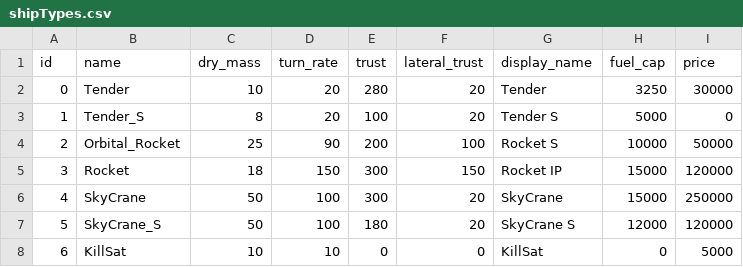
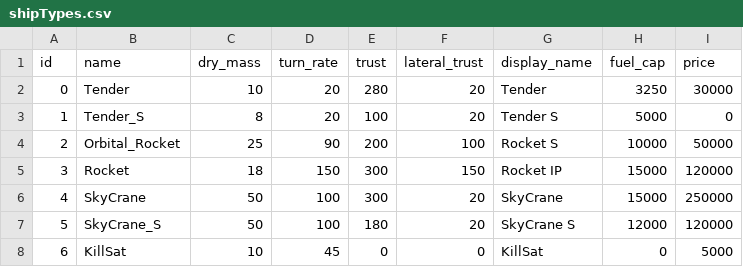
Before and after one commit to scuzzar/hanseaticGalaxy, a CSV file: Ship/shipTypes.csv, drawn as a sheet.

```diff
--- a/Ship/shipTypes.csv
+++ b/Ship/shipTypes.csv
@@ -7,2 +7,2 @@ id;name;dry_mass;turn_rate;trust;lateral_trust;display_name;fuel_cap;price
 5;SkyCrane_S;50;100;180;20;SkyCrane S;12000;120000
-6;KillSat;10;10;0;0;KillSat;0;5000
+6;KillSat;10;45;0;0;KillSat;0;5000
```
Also changed, not shown: Weapon/WeaponTypes.csv, 7 other files.
